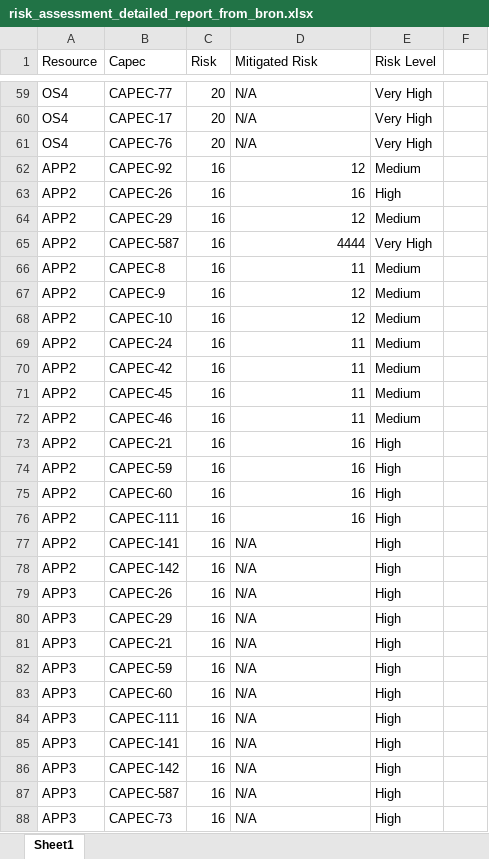
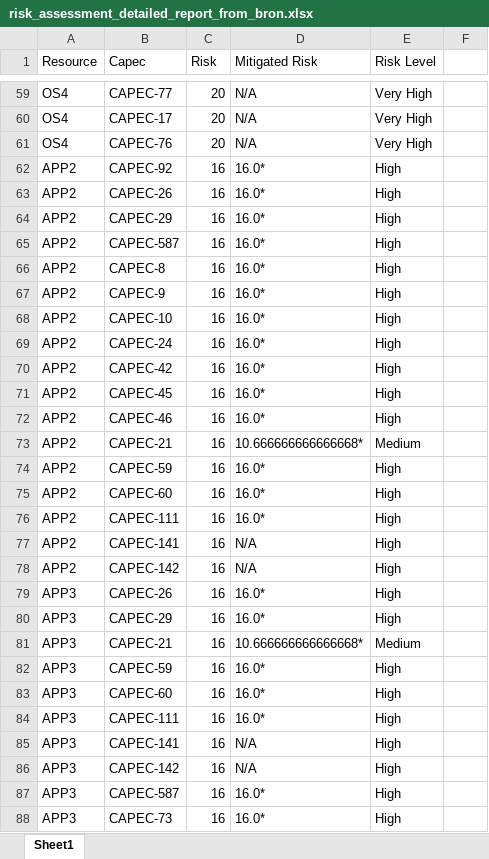
Before and after one commit to RHESGroup/pyra, an Excel workbook: risk_assessment_detailed_report_from_bron.xlsx, sheet Sheet1, drawn as a sheet; only a part is shown, gaps mark what is left out; values as stored, in another font and other column widths than the file's, no cell formats; the diff covers the shown part only; the diff names each change by its address in the sheet, - before the commit and + after, or states it on an @@ line.

```diff
--- a/risk_assessment_detailed_report_from_bron.xlsx (sheet Sheet1)
+++ b/risk_assessment_detailed_report_from_bron.xlsx (sheet Sheet1)
-D62 (Mitigated Risk): 12
+D62 (Mitigated Risk): 16.0*
-E62 (Risk Level): Medium
+E62 (Risk Level): High
-D63 (Mitigated Risk): 16
+D63 (Mitigated Risk): 16.0*
-D64 (Mitigated Risk): 12
+D64 (Mitigated Risk): 16.0*
-E64 (Risk Level): Medium
+E64 (Risk Level): High
-D65 (Mitigated Risk): 4444
+D65 (Mitigated Risk): 16.0*
-E65 (Risk Level): Very High
+E65 (Risk Level): High
-D66 (Mitigated Risk): 11
+D66 (Mitigated Risk): 16.0*
-E66:E72 (Risk Level): Medium
+E66:E72 (Risk Level): High
-D67:D68 (Mitigated Risk): 12
+D67:D68 (Mitigated Risk): 16.0*
-D69:D72 (Mitigated Risk): 11
+D69:D72 (Mitigated Risk): 16.0*
-D73 (Mitigated Risk): 16
+D73 (Mitigated Risk): 10.666666666666668*
-E73 (Risk Level): High
+E73 (Risk Level): Medium
-D74:D76 (Mitigated Risk): 16
+D74:D76 (Mitigated Risk): 16.0*
-D79:D80 (Mitigated Risk): N/A
+D79:D80 (Mitigated Risk): 16.0*
-D81 (Mitigated Risk): N/A
+D81 (Mitigated Risk): 10.666666666666668*
-E81 (Risk Level): High
+E81 (Risk Level): Medium
-D82:D84 (Mitigated Risk): N/A
+D82:D84 (Mitigated Risk): 16.0*
-D87:D88 (Mitigated Risk): N/A
+D87:D88 (Mitigated Risk): 16.0*
```
Also changed, not shown: 1 added row and 247 edited cells elsewhere in this sheet, cell formats, risk_assessment_detailed_report_from_threat_modelling.xlsx, 4 other files.
